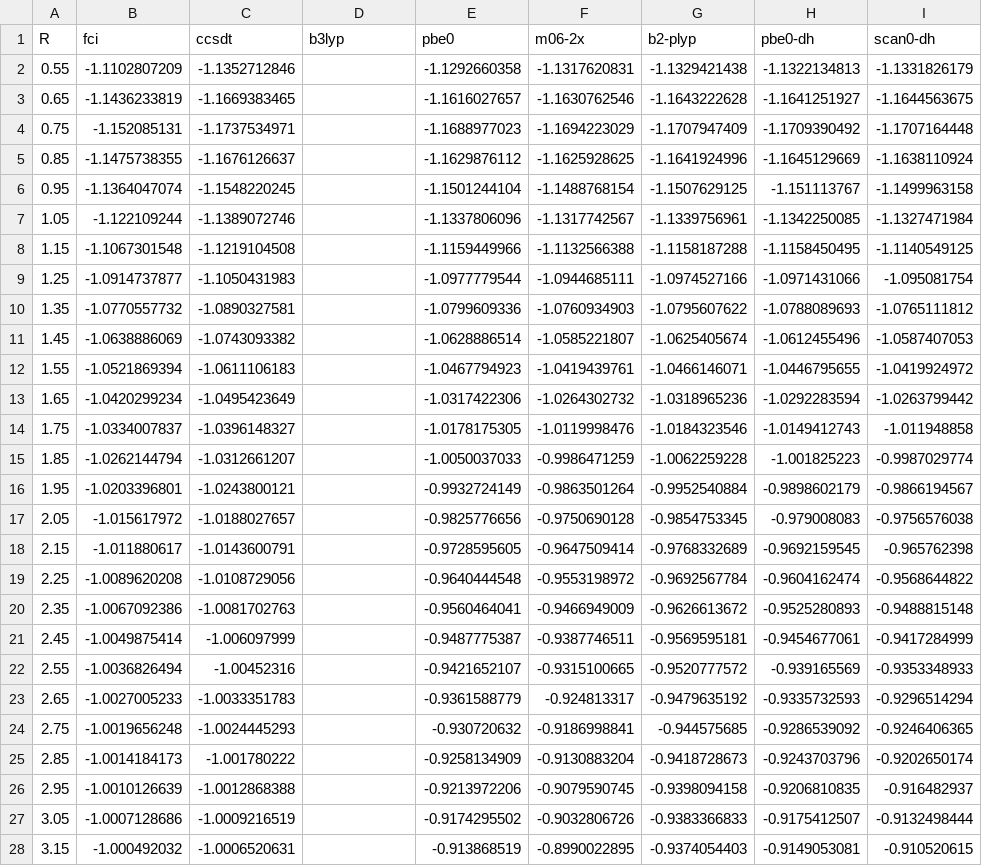
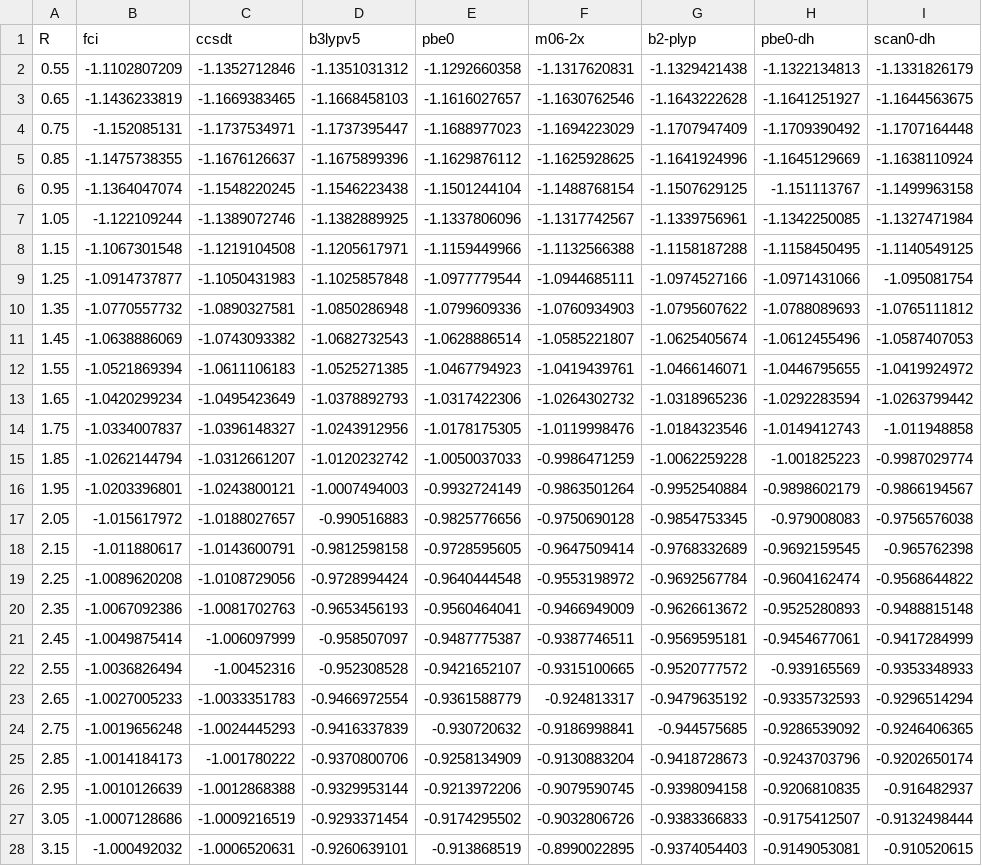
Before and after one commit to JorgeG94/h2_dissociation_crap, a CSV file: results.csv, drawn as a sheet; only a part is shown; the diff covers the shown part only; the diff names each change by its address in the sheet, - before the commit and + after, or states it on an @@ line.

```diff
--- a/results.csv
+++ b/results.csv
-D1: b3lyp
+D1: b3lypv5
-D2 (b3lypv5): (empty)
+D2 (b3lypv5): -1.1351031312
-D3 (b3lypv5): (empty)
+D3 (b3lypv5): -1.1668458103
-D4 (b3lypv5): (empty)
+D4 (b3lypv5): -1.1737395447
-D5 (b3lypv5): (empty)
+D5 (b3lypv5): -1.1675899396
-D6 (b3lypv5): (empty)
+D6 (b3lypv5): -1.1546223438
-D7 (b3lypv5): (empty)
+D7 (b3lypv5): -1.1382889925
-D8 (b3lypv5): (empty)
+D8 (b3lypv5): -1.1205617971
-D9 (b3lypv5): (empty)
+D9 (b3lypv5): -1.1025857848
-D10 (b3lypv5): (empty)
+D10 (b3lypv5): -1.0850286948
-D11 (b3lypv5): (empty)
+D11 (b3lypv5): -1.0682732543
-D12 (b3lypv5): (empty)
+D12 (b3lypv5): -1.0525271385
-D13 (b3lypv5): (empty)
+D13 (b3lypv5): -1.0378892793
-D14 (b3lypv5): (empty)
+D14 (b3lypv5): -1.0243912956
-D15 (b3lypv5): (empty)
+D15 (b3lypv5): -1.0120232742
-D16 (b3lypv5): (empty)
+D16 (b3lypv5): -1.0007494003
-D17 (b3lypv5): (empty)
+D17 (b3lypv5): -0.990516883
-D18 (b3lypv5): (empty)
+D18 (b3lypv5): -0.9812598158
-D19 (b3lypv5): (empty)
+D19 (b3lypv5): -0.9728994424
-D20 (b3lypv5): (empty)
+D20 (b3lypv5): -0.9653456193
-D21 (b3lypv5): (empty)
+D21 (b3lypv5): -0.958507097
-D22 (b3lypv5): (empty)
+D22 (b3lypv5): -0.952308528
-D23 (b3lypv5): (empty)
+D23 (b3lypv5): -0.9466972554
-D24 (b3lypv5): (empty)
+D24 (b3lypv5): -0.9416337839
-D25 (b3lypv5): (empty)
+D25 (b3lypv5): -0.9370800706
-D26 (b3lypv5): (empty)
+D26 (b3lypv5): -0.9329953144
-D27 (b3lypv5): (empty)
+D27 (b3lypv5): -0.9293371454
-D28 (b3lypv5): (empty)
+D28 (b3lypv5): -0.9260639101
```
Also changed, not shown: 28 edited cells elsewhere in this file, 57 other files.
